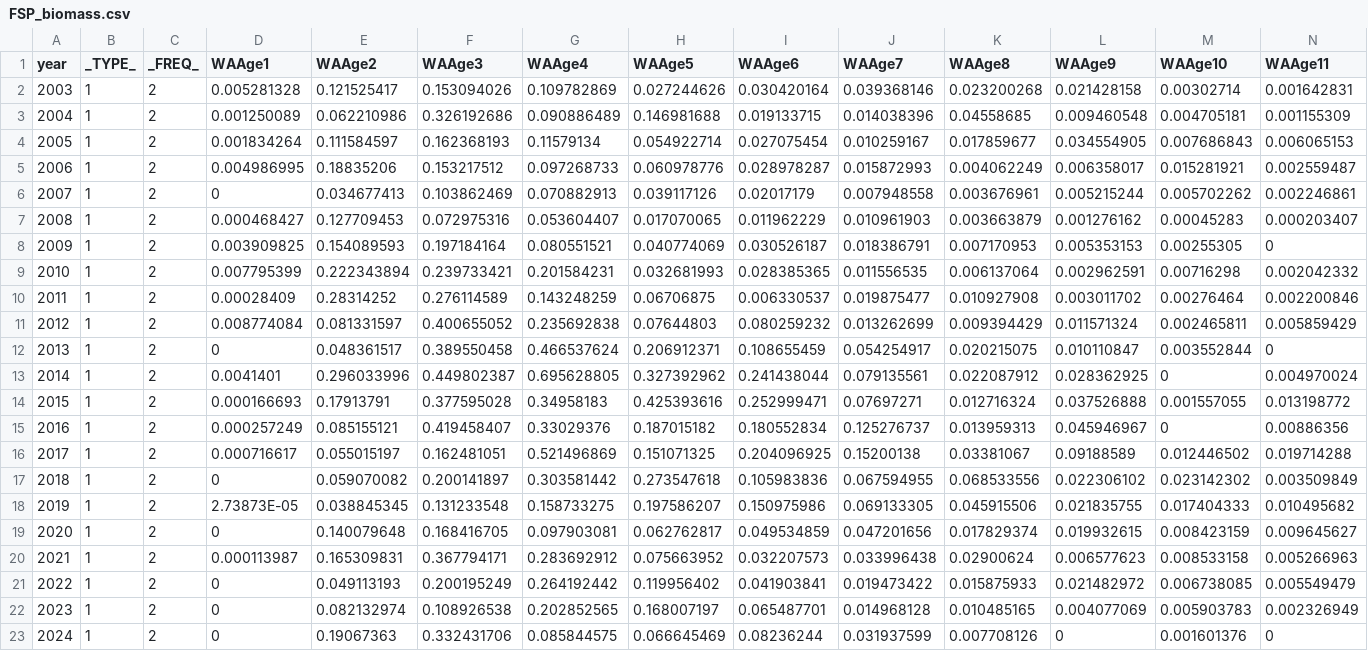
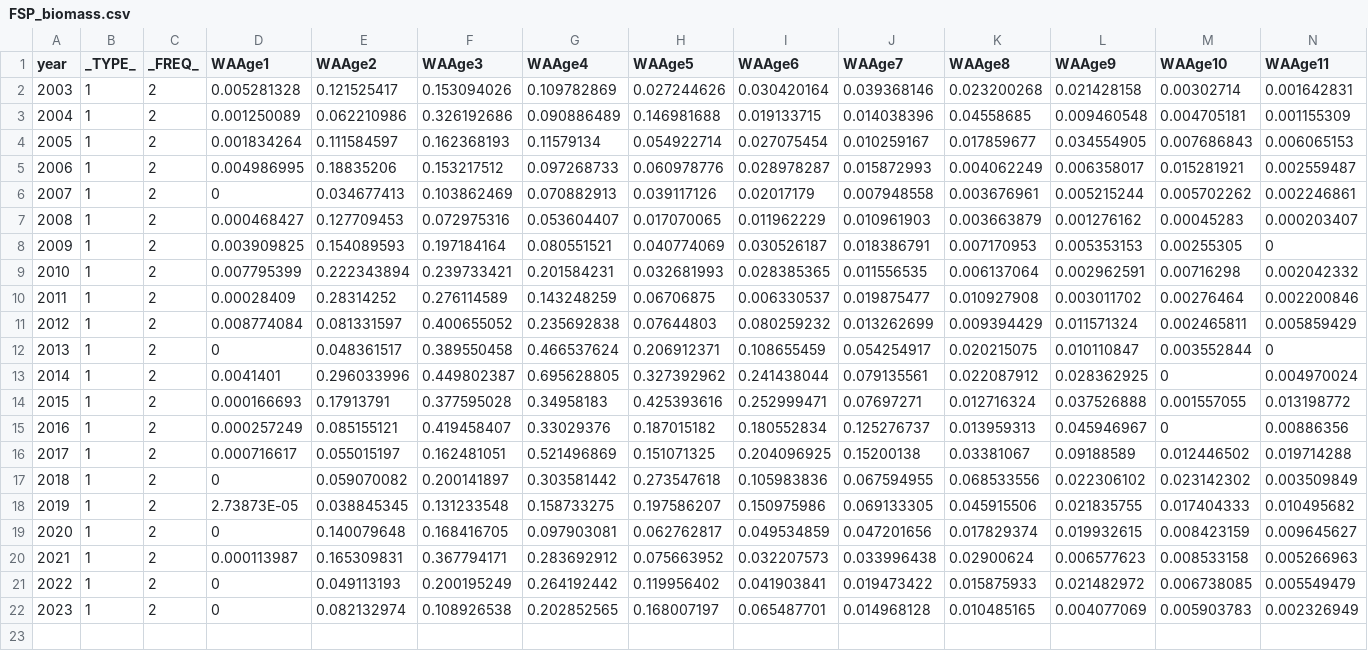
Before and after one commit to shfischer/WKBPLAICE2024_ple.27.7e_chr, a CSV file: boot/initial/data/FSP_biomass.csv, drawn as a sheet; only a part is shown; rows hold the shown columns only; the diff names each change by its address in the sheet, - before the commit and + after, or states it on an @@ line.

Commit message:
remove 2024 biomass index - not available yet

```diff
--- a/boot/initial/data/FSP_biomass.csv
+++ b/boot/initial/data/FSP_biomass.csv
-row 23: 2024 | 1 | 2 | 0 | 0.19067363 | 0.332431706 | 0.085844575 | 0.066645469 | 0.08236244 | 0.031937599 | 0.007708126 | 0 | 0.001601376 | 0
```
